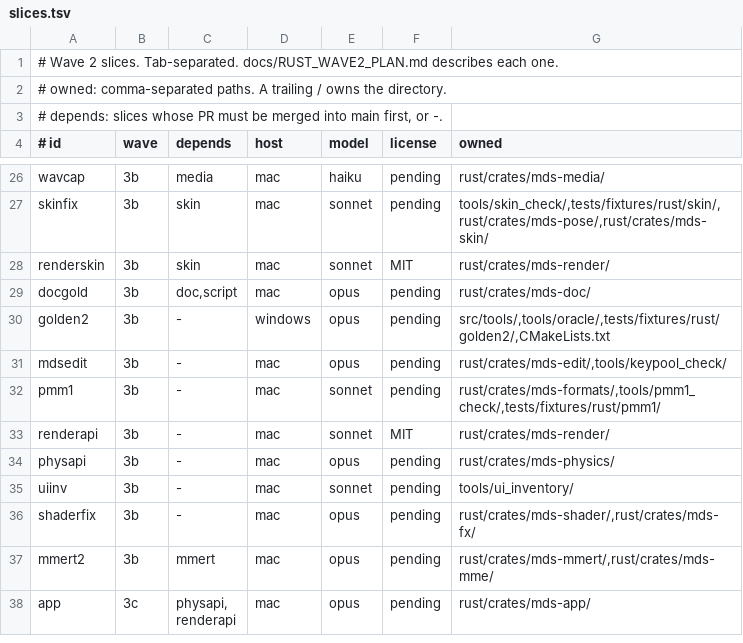
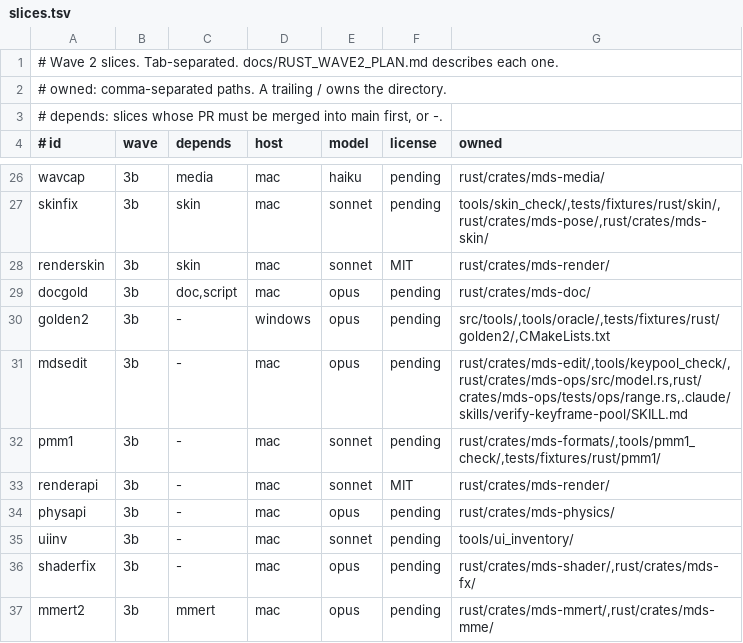
Before and after one commit to geekjapan/MikuDanceStudio-J, a TSV file: tools/orchestrate/slices.tsv, drawn as a sheet; only a part is shown, gaps mark what is left out; the shorter side is filled out with more unchanged rows.

Commit message:
Let the mdsedit slice update mds-ops and the keypool skill

```diff
--- a/tools/orchestrate/slices.tsv
+++ b/tools/orchestrate/slices.tsv
@@ -30,3 +30,3 @@ docgold	3b	doc,script	mac	opus	pending	rust/crates/mds-doc/
 golden2	3b	-	windows	opus	pending	src/tools/,tools/oracle/,tests/fixtures/rust/golden2/,CMakeLists.txt
-mdsedit	3b	-	mac	opus	pending	rust/crates/mds-edit/,tools/keypool_check/
+mdsedit	3b	-	mac	opus	pending	rust/crates/mds-edit/,tools/keypool_check/,rust/crates/mds-ops/src/model.rs,rust/crates/mds-ops/tests/ops/range.rs,.claude/skills/verify-keyframe-pool/SKILL.md
 pmm1	3b	-	mac	sonnet	pending	rust/crates/mds-formats/,tools/pmm1_check/,tests/fixtures/rust/pmm1/
```
